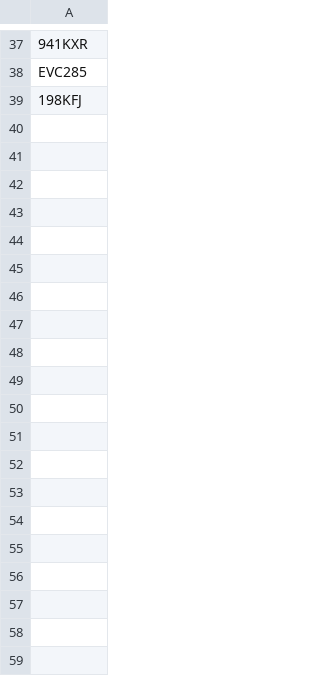
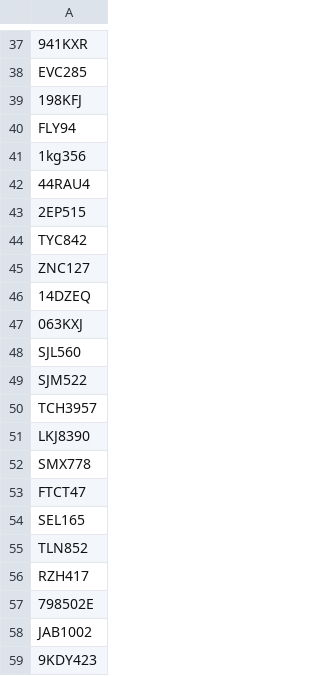
Before and after one commit to nayelisar/control-placas, a CSV file: base_placas.csv, drawn as a sheet; only a part is shown, gaps mark what is left out; the diff covers the shown part only.

Commit message:
Add files via upload

```diff
--- a/base_placas.csv
+++ b/base_placas.csv
@@ -39 +39,21 @@ EVC285
 198KFJ
+FLY94
+1kg356
+44RAU4
+2EP515
+TYC842
+ZNC127
+14DZEQ
+063KXJ
+SJL560
+SJM522
+TCH3957
+LKJ8390
+SMX778
+FTCT47
+SEL165
+TLN852
+RZH417
+798502E
+JAB1002
+9KDY423
```
Also changed, not shown: 88 added rows elsewhere in this file.
